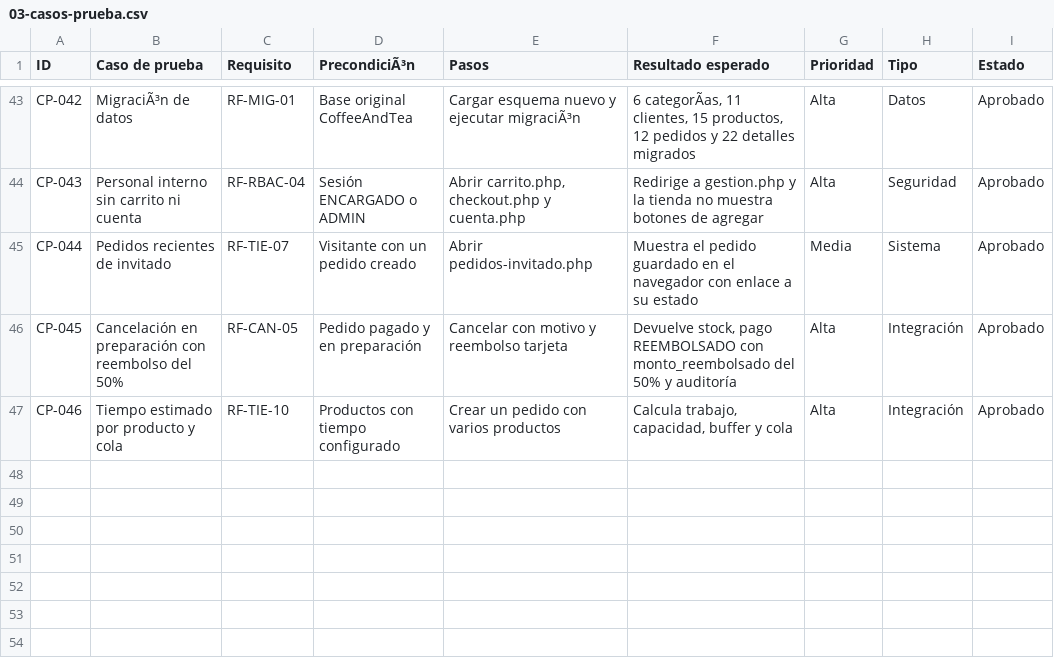
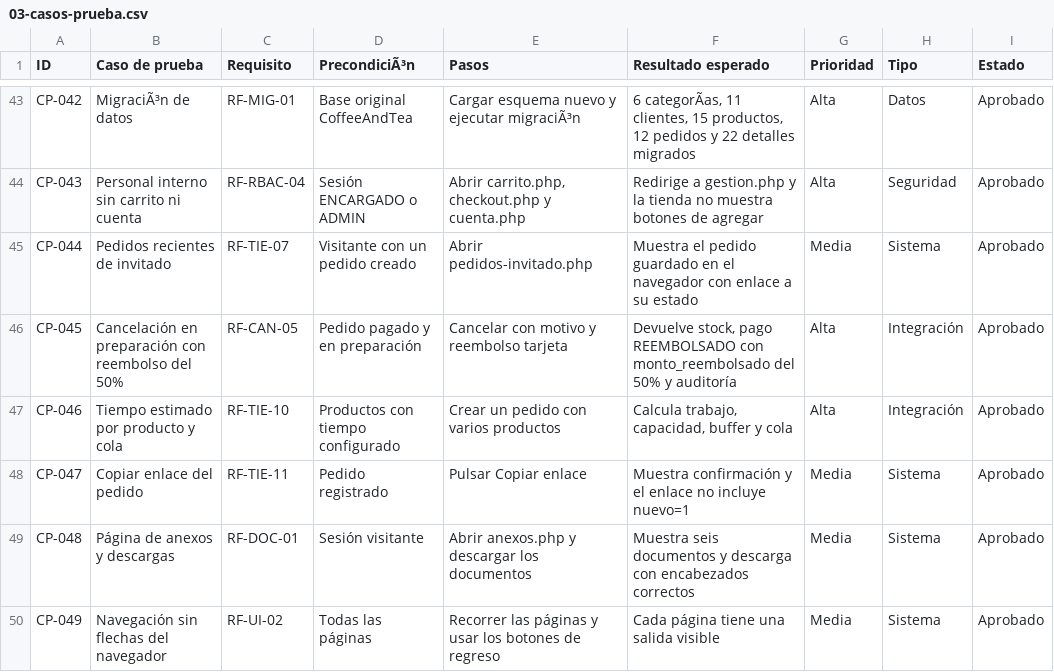
Before and after one commit to Alejo-crtl/CoffeeAndTea, a CSV file: qa/03-casos-prueba.csv, drawn as a sheet; only a part is shown, gaps mark what is left out; the diff names each change by its address in the sheet, - before the commit and + after, or states it on an @@ line.

Commit message:
feat: anexos, navegación, copiar enlace y limpieza de estructura

```diff
--- a/qa/03-casos-prueba.csv
+++ b/qa/03-casos-prueba.csv
+row 48: CP-047 | Copiar enlace del pedido | RF-TIE-11 | Pedido registrado | Pulsar Copiar enlace | Muestra confirmación y el enlace no incluye nuevo=1 | Media | Sistema | Aprobado
+row 49: CP-048 | Página de anexos y descargas | RF-DOC-01 | Sesión visitante | Abrir anexos.php y descargar los documentos | Muestra seis documentos y descarga con encabezados correctos | Media | Sistema | Aprobado
+row 50: CP-049 | Navegación sin flechas del navegador | RF-UI-02 | Todas las páginas | Recorrer las páginas y usar los botones de regreso | Cada página tiene una salida visible | Media | Sistema | Aprobado
```
Also changed, not shown: 57 other files.
